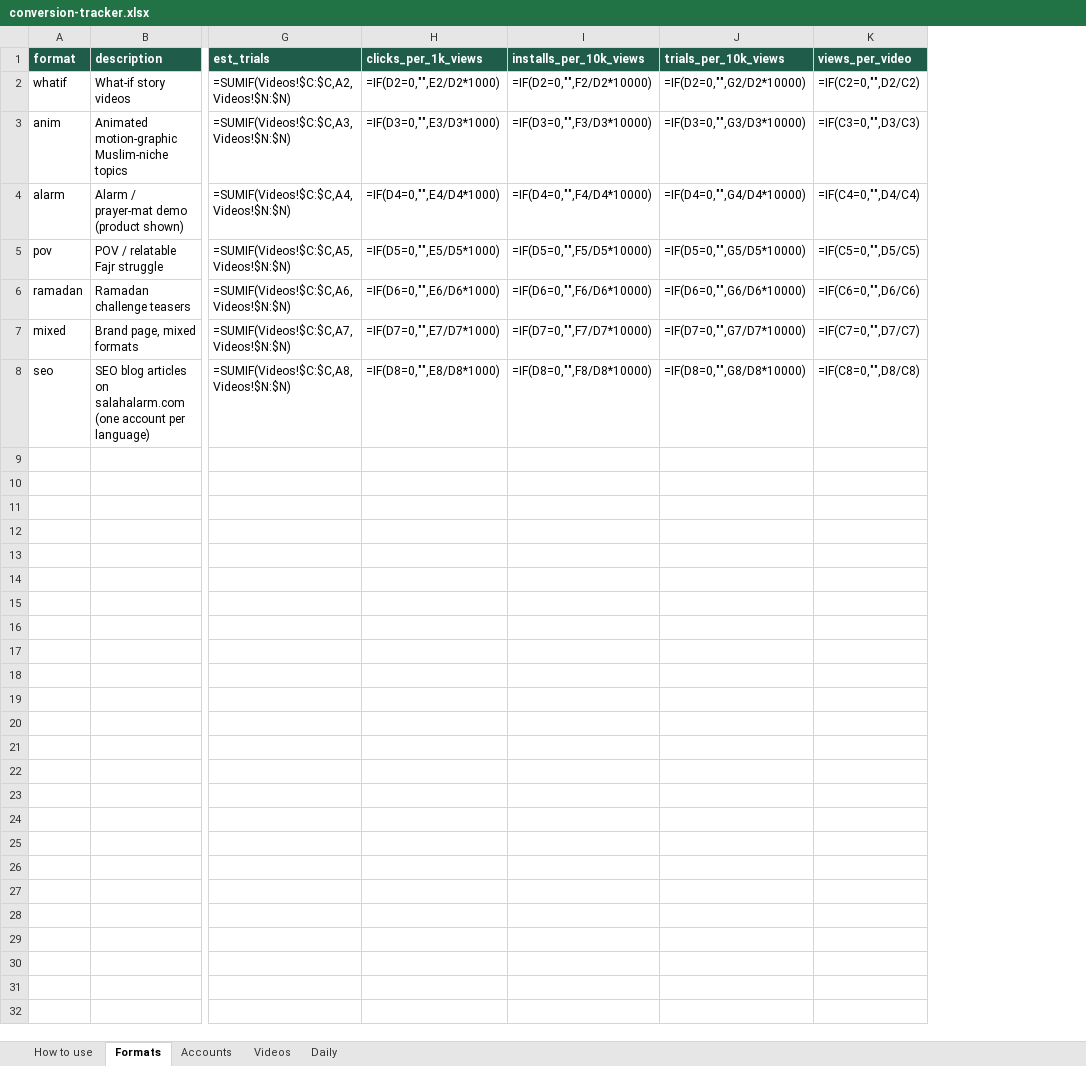
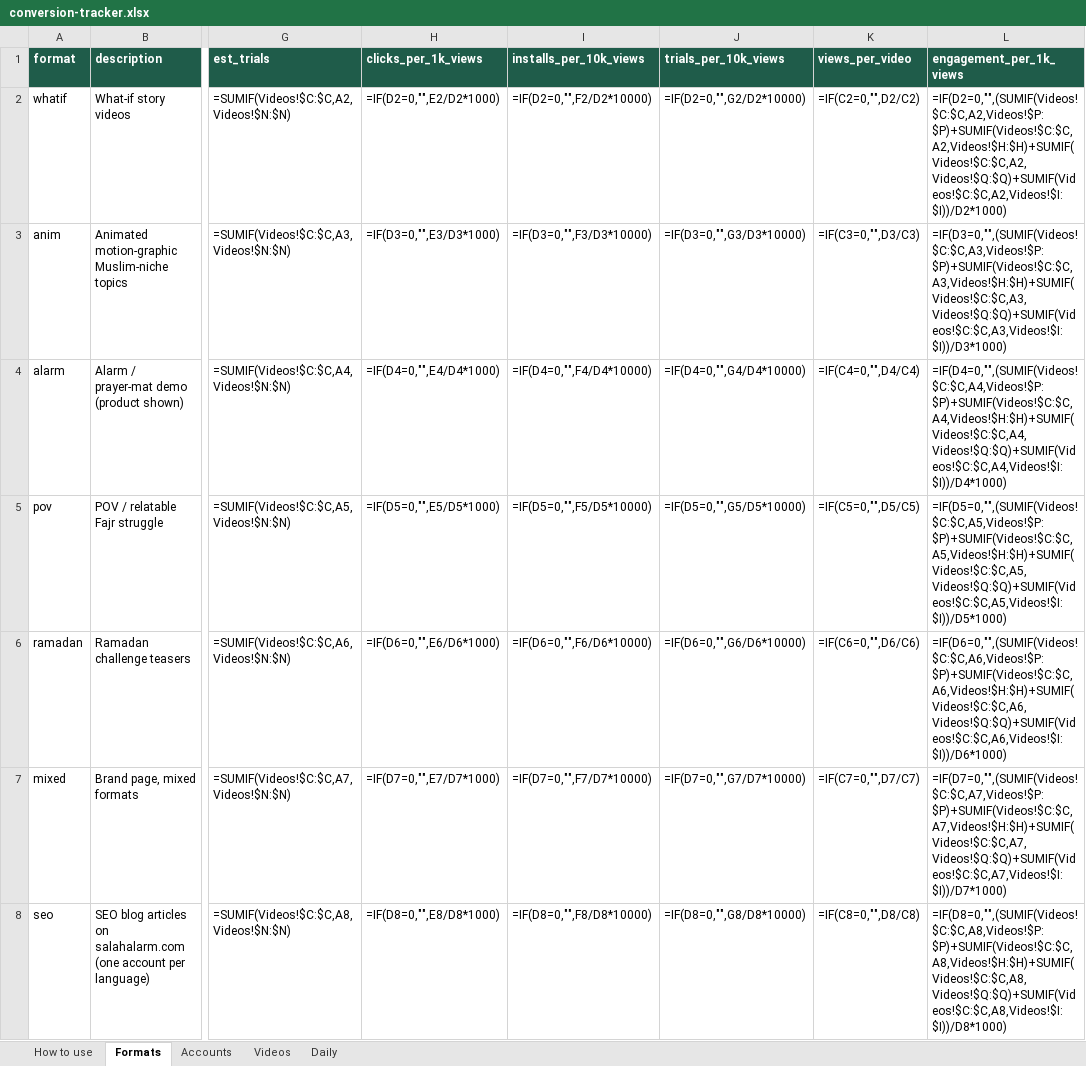
Before and after one commit to theomtripathi/salahalarm, an Excel workbook: Marketing/conversion-tracking/sheet/conversion-tracker.xlsx, sheet Formats, drawn as a sheet; only a part is shown, gaps mark what is left out; values as stored, in another font and other column widths than the file's, no borders; formulas without a stored value are shown as written; conditional formats not drawn; the diff names each change by its address in the sheet, - before the commit and + after, or states it on an @@ line.

```diff
--- a/Marketing/conversion-tracking/sheet/conversion-tracker.xlsx (sheet Formats)
+++ b/Marketing/conversion-tracking/sheet/conversion-tracker.xlsx (sheet Formats)
+column L (engagement_per_1k_views), rows 2-8: =IF(D2=0,"",(SUMIF(Videos!$C:$C,A2,Videos!$P:$P)+SUMIF(Videos!$C:$C,A2,Videos!$H:$H)+SUMIF(Videos!$C:$C,A2,Videos!$Q:$Q)+SUMIF(Videos!$C:$C,A2,Videos!$I:$I))/D2*1000) | =IF(D3=0,"",(SUMIF(Videos!$C:$C,A3,Videos!$P:$P)+SUMIF(Videos!$C:$C,A3,Videos!$H:$H)+SUMIF(Videos!$C:$C,A3,Videos!$Q:$Q)+SUMIF(Videos!$C:$C,A3,Videos!$I:$I))/D3*1000) | =IF(D4=0,"",(SUMIF(Videos!$C:$C,A4,Videos!$P:$P)+SUMIF(Videos!$C:$C,A4,Videos!$H:$H)+SUMIF(Videos!$C:$C,A4,Videos!$Q:$Q)+SUMIF(Videos!$C:$C,A4,Videos!$I:$I))/D4*1000) | =IF(D5=0,"",(SUMIF(Videos!$C:$C,A5,Videos!$P:$P)+SUMIF(Videos!$C:$C,A5,Videos!$H:$H)+SUMIF(Videos!$C:$C,A5,Videos!$Q:$Q)+SUMIF(Videos!$C:$C,A5,Videos!$I:$I))/D5*1000) | =IF(D6=0,"",(SUMIF(Videos!$C:$C,A6,Videos!$P:$P)+SUMIF(Videos!$C:$C,A6,Videos!$H:$H)+SUMIF(Videos!$C:$C,A6,Videos!$Q:$Q)+SUMIF(Videos!$C:$C,A6,Videos!$I:$I))/D6*1000) | =IF(D7=0,"",(SUMIF(Videos!$C:$C,A7,Videos!$P:$P)+SUMIF(Videos!$C:$C,A7,Videos!$H:$H)+SUMIF(Videos!$C:$C,A7,Videos!$Q:$Q)+SUMIF(Videos!$C:$C,A7,Videos!$I:$I))/D7*1000) | =IF(D8=0,"",(SUMIF(Videos!$C:$C,A8,Videos!$P:$P)+SUMIF(Videos!$C:$C,A8,Videos!$H:$H)+SUMIF(Videos!$C:$C,A8,Videos!$Q:$Q)+SUMIF(Videos!$C:$C,A8,Videos!$I:$I))/D8*1000)
```
Also changed, not shown: sheet Videos, sheet How to use.
